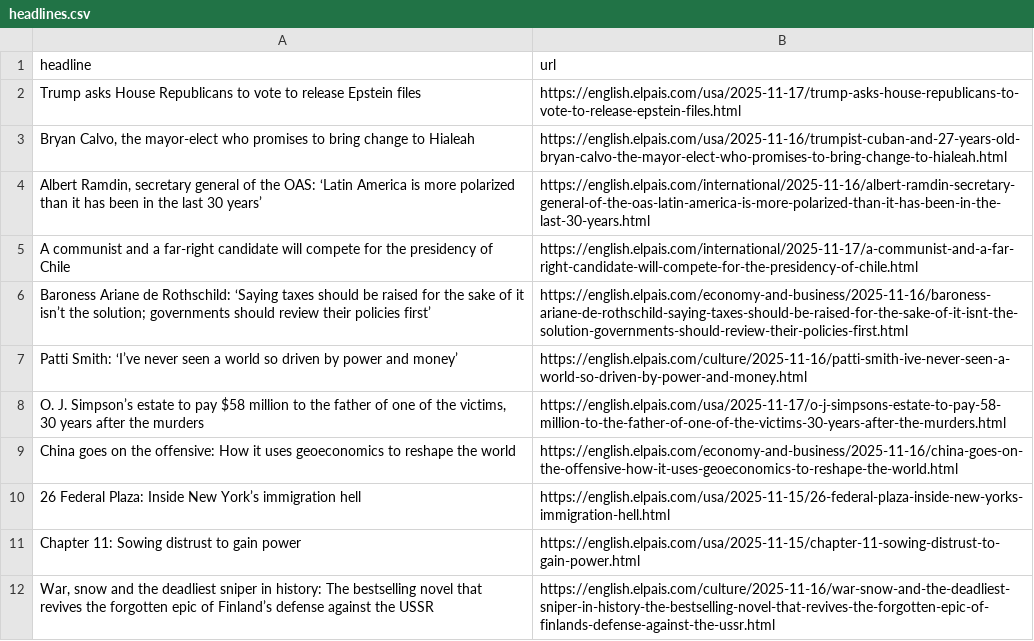
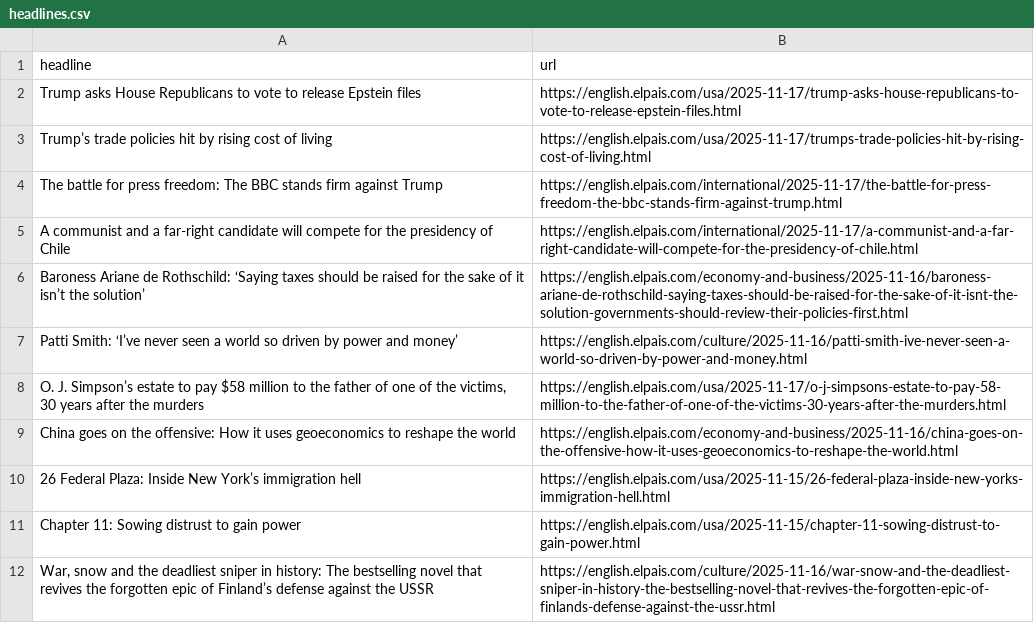
Before and after one commit to jam9501/el-pais-autoscraper, a CSV file: headlines.csv, drawn as a sheet; only a part is shown.

```diff
--- a/headlines.csv
+++ b/headlines.csv
@@ -2,6 +2,6 @@ headline,url
 Trump asks House Republicans to vote to release Epstein files,https://english.elpais.com/usa/2025-11-17/trump-asks-house-republicans-to-vote-to-release-epstein-files.html
-"Bryan Calvo, the mayor-elect who promises to bring change to Hialeah",https://english.elpais.com/usa/2025-11-16/trumpist-cuban-and-27-years-old-bryan-calvo-the-mayor-elect-who-promises-to-bring-change-to-hialeah.html
-"Albert Ramdin, secretary general of the OAS: ‘Latin America is more polarized than it has been in the last 30 years’",https://english.elpais.com/international/2025-11-16/albert-ramdin-secretary-general-of-the-oas-latin-america-is-more-polarized-than-it-has-been-in-the-last-30-years.html
+Trump’s trade policies hit by rising cost of living,https://english.elpais.com/usa/2025-11-17/trumps-trade-policies-hit-by-rising-cost-of-living.html
+The battle for press freedom: The BBC stands firm against Trump ,https://english.elpais.com/international/2025-11-17/the-battle-for-press-freedom-the-bbc-stands-firm-against-trump.html
 A communist and a far-right candidate will compete for the presidency of Chile,https://english.elpais.com/international/2025-11-17/a-communist-and-a-far-right-candidate-will-compete-for-the-presidency-of-chile.html
-Baroness Ariane de Rothschild: ‘Saying taxes should be raised for the sake of it isn’t the solution; governments should review their policies first’,https://english.elpais.com/economy-and-business/2025-11-16/baroness-ariane-de-rothschild-saying-taxes-should-be-raised-for-the-sake-of-it-isnt-the-solution-governments-should-review-their-policies-first.html
+Baroness Ariane de Rothschild: ‘Saying taxes should be raised for the sake of it isn’t the solution’,https://english.elpais.com/economy-and-business/2025-11-16/baroness-ariane-de-rothschild-saying-taxes-should-be-raised-for-the-sake-of-it-isnt-the-solution-governments-should-review-their-policies-first.html
 Patti Smith: ‘I’ve never seen a world so driven by power and money’ ,https://english.elpais.com/culture/2025-11-16/patti-smith-ive-never-seen-a-world-so-driven-by-power-and-money.html
```
